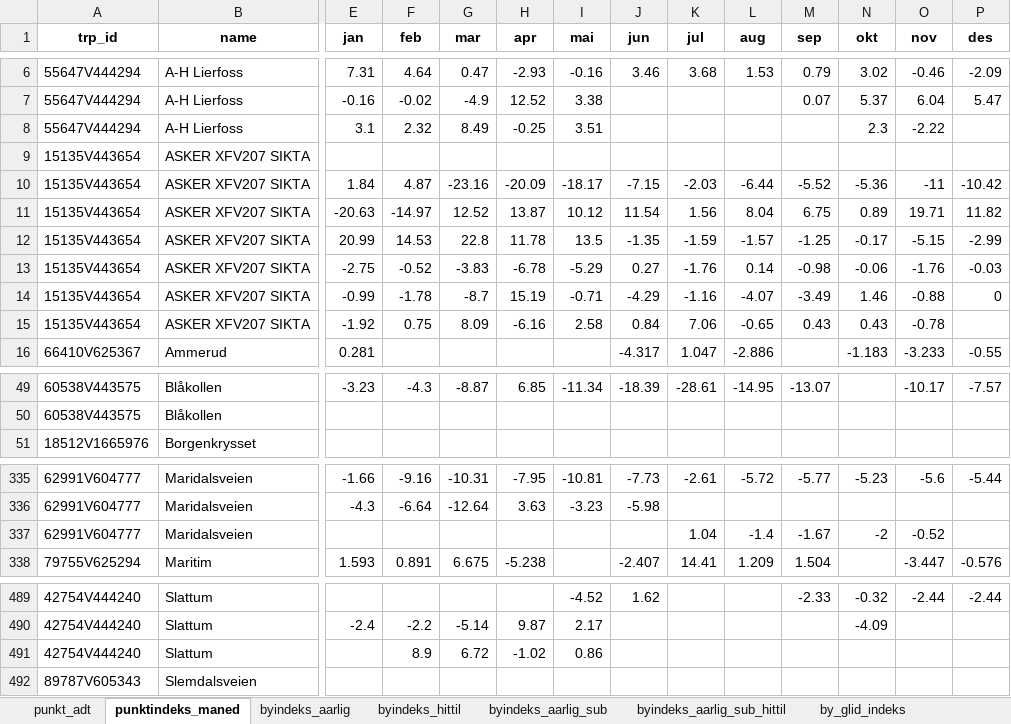
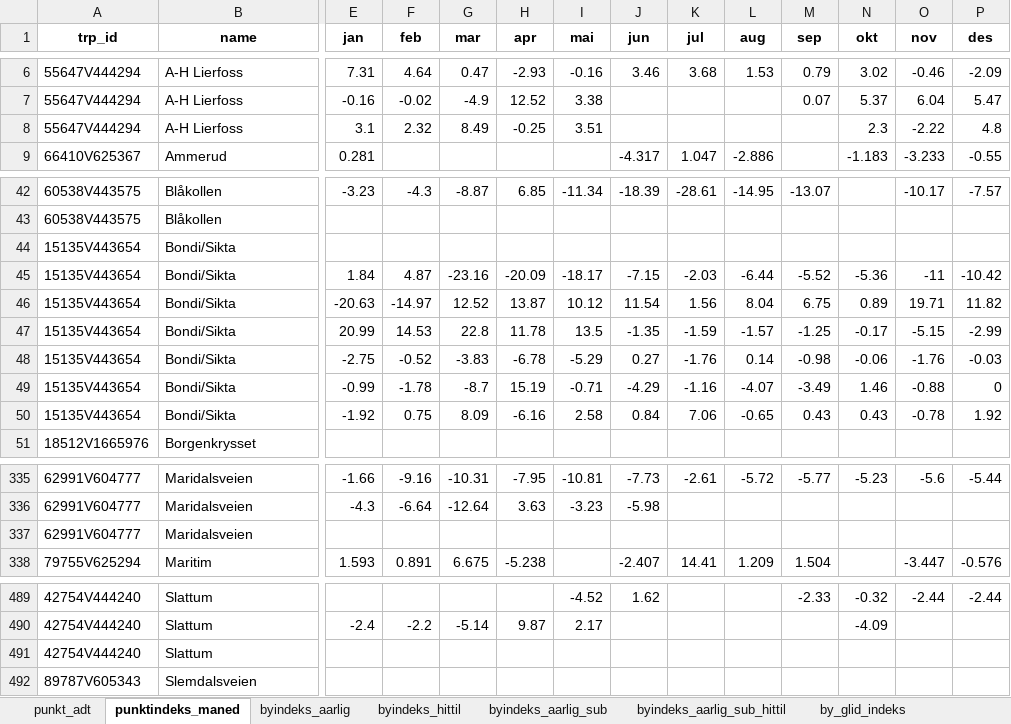
Before and after one commit to snohan/byindeks, an Excel workbook: data_indexpoints_tidy/tallmateriale_959.xlsx, sheet punktindeks_maned, drawn as a sheet; only a part is shown, gaps mark what is left out; values as stored, in another font and other column widths than the file's, no borders; removed rows and columns are numbered as before the commit, all else as after; rows hold the shown columns only; the diff covers the shown part only; the diff names each change by its address in the sheet, - before the commit and + after, or states it on an @@ line.

```diff
--- a/data_indexpoints_tidy/tallmateriale_959.xlsx (sheet punktindeks_maned)
+++ b/data_indexpoints_tidy/tallmateriale_959.xlsx (sheet punktindeks_maned)
-P8 (des): (empty)
+P8 (des): 4.8
-row 9: 15135V443654 | ASKER XFV207 SIKTA
-row 10: 15135V443654 | ASKER XFV207 SIKTA | 1.84 | 4.87 | -23.16 | -20.09 | -18.17 | -7.15 | -2.03 | -6.44 | -5.52 | -5.36 | -11 | -10.42
-row 11: 15135V443654 | ASKER XFV207 SIKTA | -20.63 | -14.97 | 12.52 | 13.87 | 10.12 | 11.54 | 1.56 | 8.04 | 6.75 | 0.89 | 19.71 | 11.82
-row 12: 15135V443654 | ASKER XFV207 SIKTA | 20.99 | 14.53 | 22.8 | 11.78 | 13.5 | -1.35 | -1.59 | -1.57 | -1.25 | -0.17 | -5.15 | -2.99
-row 13: 15135V443654 | ASKER XFV207 SIKTA | -2.75 | -0.52 | -3.83 | -6.78 | -5.29 | 0.27 | -1.76 | 0.14 | -0.98 | -0.06 | -1.76 | -0.03
-row 14: 15135V443654 | ASKER XFV207 SIKTA | -0.99 | -1.78 | -8.7 | 15.19 | -0.71 | -4.29 | -1.16 | -4.07 | -3.49 | 1.46 | -0.88 | 0
-row 15: 15135V443654 | ASKER XFV207 SIKTA | -1.92 | 0.75 | 8.09 | -6.16 | 2.58 | 0.84 | 7.06 | -0.65 | 0.43 | 0.43 | -0.78
+row 44: 15135V443654 | Bondi/Sikta
+row 45: 15135V443654 | Bondi/Sikta | 1.84 | 4.87 | -23.16 | -20.09 | -18.17 | -7.15 | -2.03 | -6.44 | -5.52 | -5.36 | -11 | -10.42
+row 46: 15135V443654 | Bondi/Sikta | -20.63 | -14.97 | 12.52 | 13.87 | 10.12 | 11.54 | 1.56 | 8.04 | 6.75 | 0.89 | 19.71 | 11.82
+row 47: 15135V443654 | Bondi/Sikta | 20.99 | 14.53 | 22.8 | 11.78 | 13.5 | -1.35 | -1.59 | -1.57 | -1.25 | -0.17 | -5.15 | -2.99
+row 48: 15135V443654 | Bondi/Sikta | -2.75 | -0.52 | -3.83 | -6.78 | -5.29 | 0.27 | -1.76 | 0.14 | -0.98 | -0.06 | -1.76 | -0.03
+row 49: 15135V443654 | Bondi/Sikta | -0.99 | -1.78 | -8.7 | 15.19 | -0.71 | -4.29 | -1.16 | -4.07 | -3.49 | 1.46 | -0.88 | 0
+row 50: 15135V443654 | Bondi/Sikta | -1.92 | 0.75 | 8.09 | -6.16 | 2.58 | 0.84 | 7.06 | -0.65 | 0.43 | 0.43 | -0.78 | 1.92
-K337 (jul): 1.04
+K337 (jul): (empty)
-L337 (aug): -1.4
+L337 (aug): (empty)
-M337 (sep): -1.67
+M337 (sep): (empty)
-N337 (okt): -2
+N337 (okt): (empty)
-O337 (nov): -0.52
+O337 (nov): (empty)
-F491 (feb): 8.9
+F491 (feb): (empty)
-G491 (mar): 6.72
+G491 (mar): (empty)
-H491 (apr): -1.02
+H491 (apr): (empty)
-I491 (mai): 0.86
+I491 (mai): (empty)
```
Also changed, not shown: 7 added rows, 7 removed rows and 82 edited cells elsewhere in this sheet, sheet punkt_adt, sheet byindeks_aarlig_sub_hittil, sheet byindeks_hittil, sheet by_glid_indeks_sub, sheet by_glid_indeks, sheet byindeks_aarlig_sub, 1 more sheet, data_indexpoints_tidy/tallmateriale_19953.xlsx, 12 other files.
